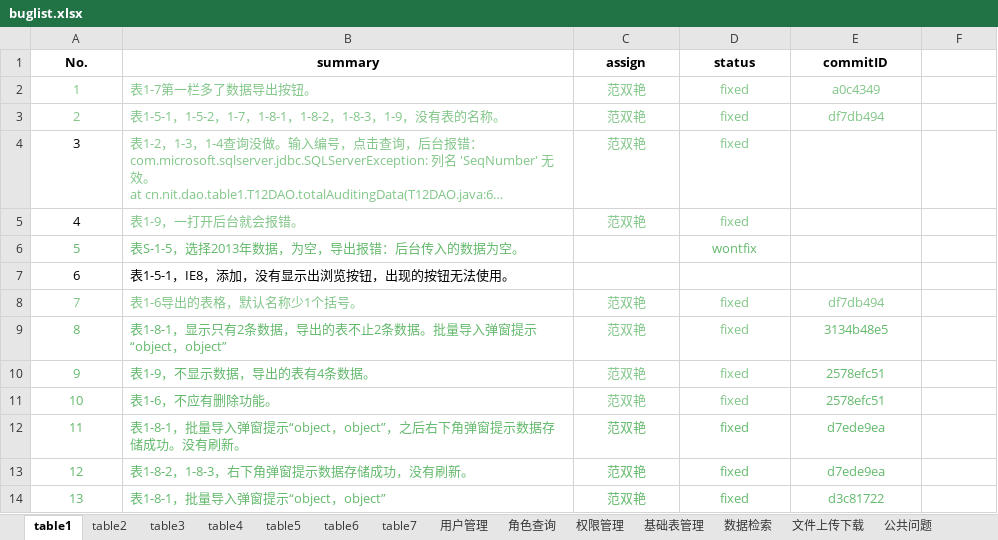
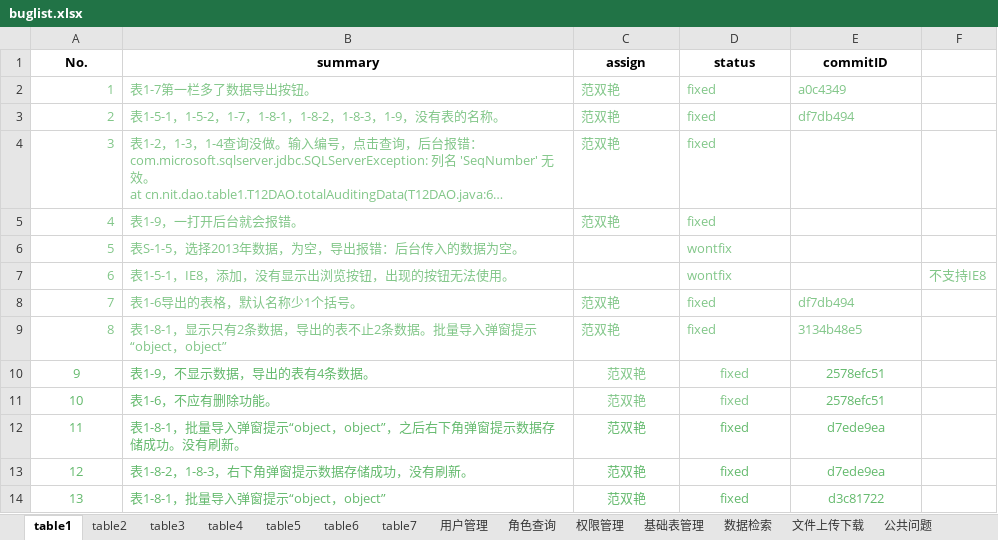
Before and after one commit to shengchaobo/TDMS, an Excel workbook: report/buglist.xlsx, sheet table1, drawn as a sheet; long unchanged cells end in …; values as stored, in another font and other column widths than the file's, no borders; the diff names each change by its address in the sheet, - before the commit and + after, or states it on an @@ line.

```diff
--- a/report/buglist.xlsx (sheet table1)
+++ b/report/buglist.xlsx (sheet table1)
-A2:A9 alignment: center
+A2:A9 alignment: right
-C2:E3 alignment: center
+C2:E3 alignment: left
-A4:A5 text colour: black
+A4:A5 text colour: #81C688
-C4:D5 alignment: center
+C4:D5 alignment: left
-A6:B6 text colour: #63B96C
+A6:B6 text colour: #81C688
@@ D6 text colour: #63B96C → #81C688, alignment: center → left @@
-A7:B7 text colour: black
+A7:B7 text colour: #81C688
-D7 (status): (empty)
+D7 (status): wontfix
-F7: (empty)
+F7: 不支持IE8
-C8:E9 alignment: center
+C8:E9 alignment: left
-A9:B9 text colour: #63B96C
+A9:B9 text colour: #81C688
-E9 text colour: #63B96C
+E9 text colour: #81C688
```
Also changed, not shown: sheet table6, sheet table7, sheet 基础表管理, sheet 公共问题, sheet table3, sheet 文件上传下载, 3 more sheets, 1 other file.
